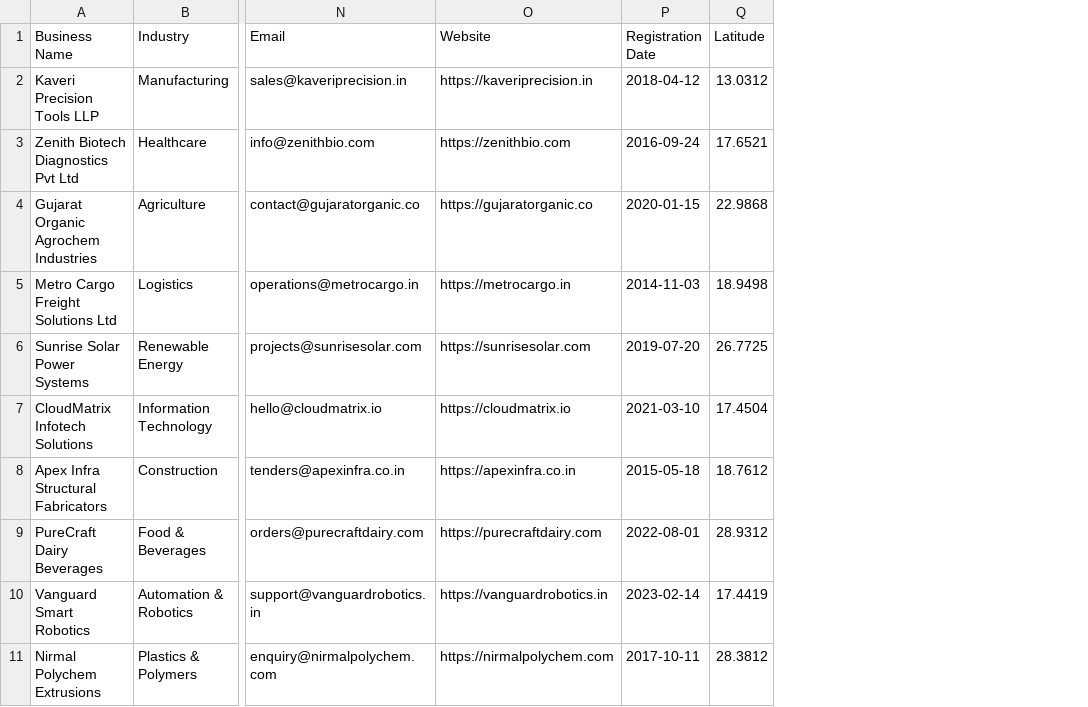
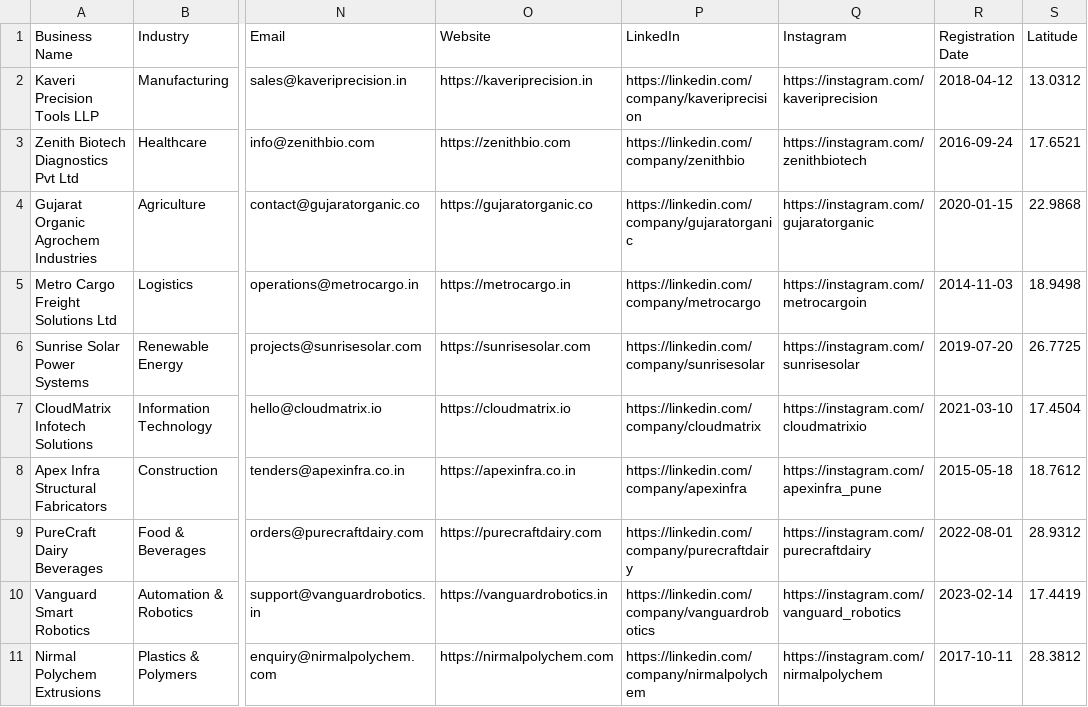
Before and after one commit to developermonarchsoftwares-spec/orion-, a CSV file: ownus/public/sample_business_import_template.csv, drawn as a sheet; only a part is shown, gaps mark what is left out; the diff names each change by its address in the sheet, - before the commit and + after, or states it on an @@ line.

Commit message:
feat(admin): add Website, LinkedIn, and Instagram columns to business import template and schema

```diff
--- a/ownus/public/sample_business_import_template.csv
+++ b/ownus/public/sample_business_import_template.csv
+column P (LinkedIn), rows 2-11: https://linkedin.com/company/kaveriprecision | https://linkedin.com/company/zenithbio | https://linkedin.com/company/gujaratorganic | https://linkedin.com/company/metrocargo | https://linkedin.com/company/sunrisesolar | https://linkedin.com/company/cloudmatrix | https://linkedin.com/company/apexinfra | https://linkedin.com/company/purecraftdairy | https://linkedin.com/company/vanguardrobotics | https://linkedin.com/company/nirmalpolychem
+column Q (Instagram), rows 2-11: https://instagram.com/kaveriprecision | https://instagram.com/zenithbiotech | https://instagram.com/gujaratorganic | https://instagram.com/metrocargoin | https://instagram.com/sunrisesolar | https://instagram.com/cloudmatrixio | https://instagram.com/apexinfra_pune | https://instagram.com/purecraftdairy | https://instagram.com/vanguard_robotics | https://instagram.com/nirmalpolychem
```
Also changed, not shown: 4 other files.
